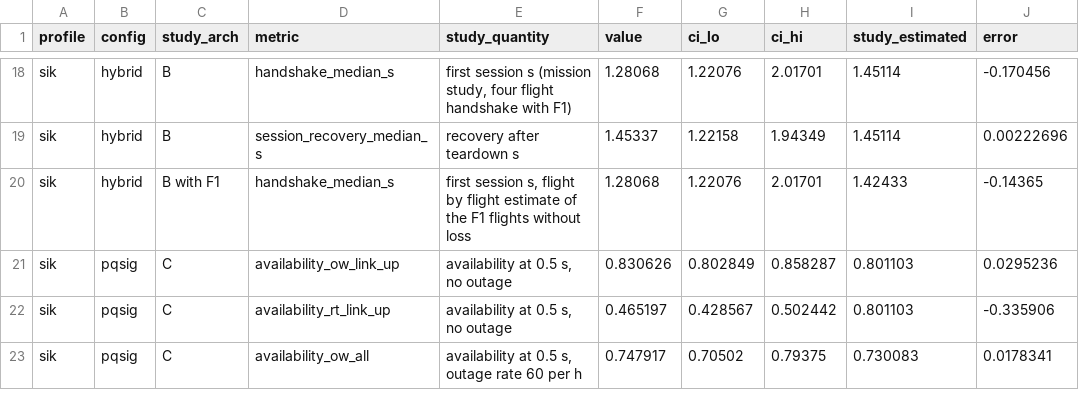
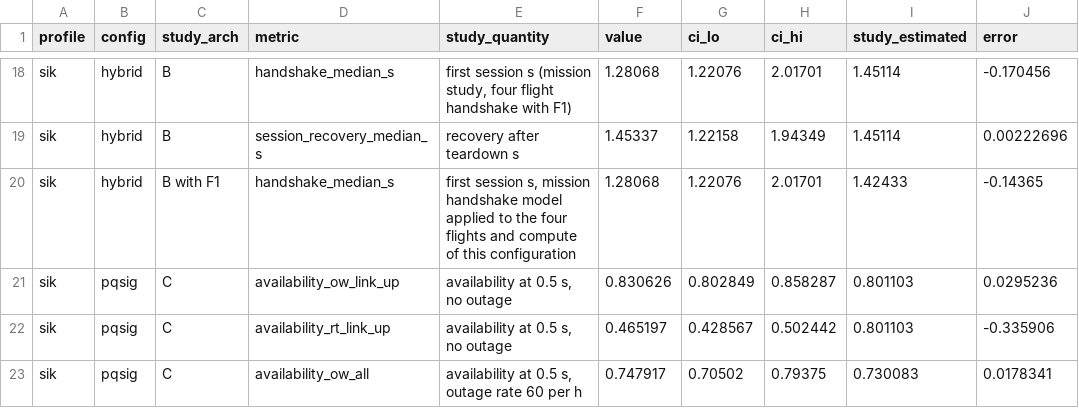
Before and after one commit to hudasol/post-quantum-security, a CSV file: sitl/results/comparison.csv, drawn as a sheet; only a part is shown, gaps mark what is left out; the diff names each change by its address in the sheet, - before the commit and + after, or states it on an @@ line.

Commit message:
Paper and SITL comparison state which handshake reference is which; CI regenerates the SITL study (review pass 2)

```diff
--- a/sitl/results/comparison.csv
+++ b/sitl/results/comparison.csv
-E20 (study_quantity): …session s, flight by flight estimate of the F1 flights without loss
+E20 (study_quantity): …session s, mission handshake model applied to the four flights and compute of this configuration
```
Also changed, not shown: data/claims_register.csv, 5 other files.
